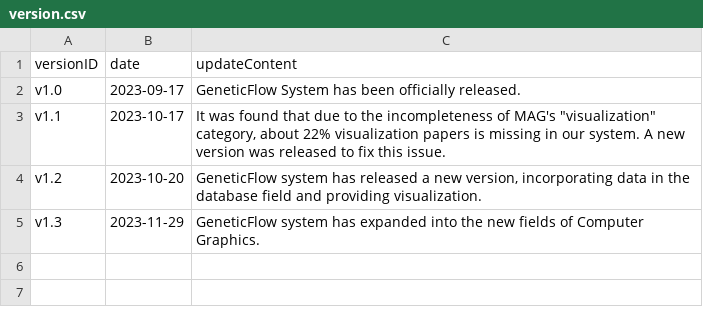
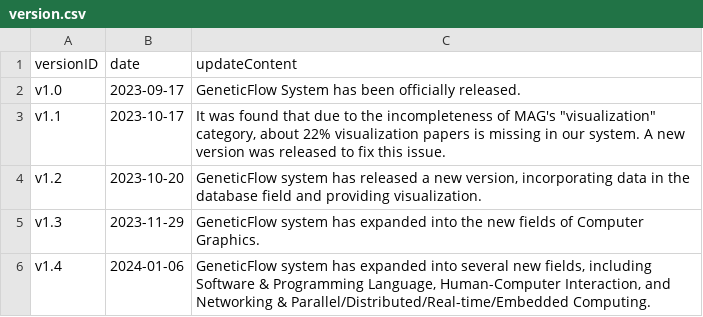
Before and after one commit to AprilSky2000/GeneticFlowVis, a CSV file: csv/version.csv, drawn as a sheet.

Commit message:
add version description

```diff
--- a/csv/version.csv
+++ b/csv/version.csv
@@ -5 +5,2 @@ v1.2,2023-10-20,"GeneticFlow system has released a new version, incorporating da
 v1.3,2023-11-29,GeneticFlow system has expanded into the new fields of Computer Graphics.
+v1.4,2024-01-06,"GeneticFlow system has expanded into several new fields, including Software & Programming Language, Human-Computer Interaction, and Networking & Parallel/Distributed/Real-time/Embedded Computing."
```
Also changed, not shown: 2 other files.
